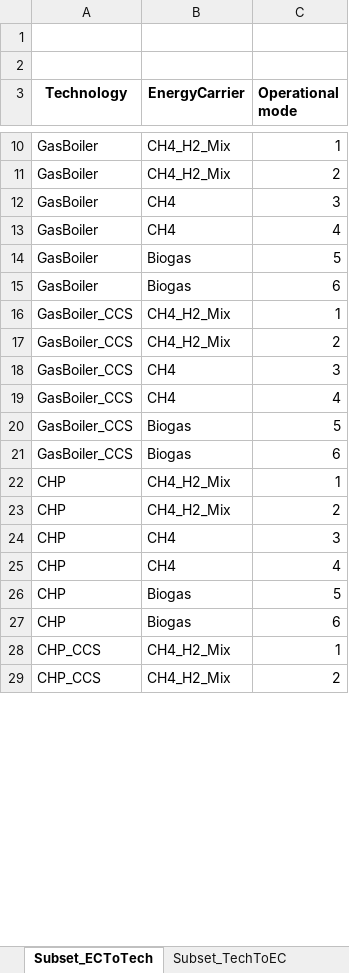
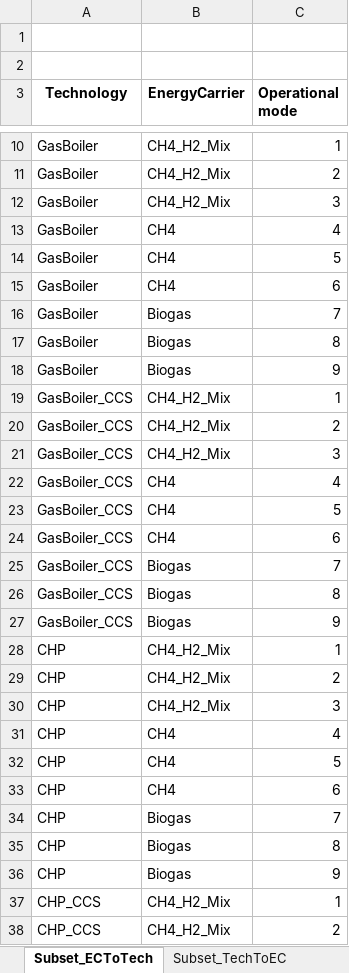
Before and after one commit to Lasseas/Master_repo, an Excel workbook: Test_data_simple_extended_reduced.xlsx, sheet Subset_ECToTech, drawn as a sheet; only a part is shown, gaps mark what is left out; values as stored, in another font and other column widths than the file's, no borders; addresses are those after the commit; the diff covers the shown part only; the diff names each change by its address in the sheet, - before the commit and + after, or states it on an @@ line.

```diff
--- a/Test_data_simple_extended_reduced.xlsx (sheet Subset_ECToTech)
+++ b/Test_data_simple_extended_reduced.xlsx (sheet Subset_ECToTech)
-B12 (EnergyCarrier): CH4
+B12 (EnergyCarrier): CH4_H2_Mix
-B14:B15 (EnergyCarrier): Biogas
+B14:B15 (EnergyCarrier): CH4
+row 16: GasBoiler | Biogas | 7
+row 17: GasBoiler | Biogas | 8
+row 18: GasBoiler | Biogas | 9
-B21 (EnergyCarrier): CH4
+B21 (EnergyCarrier): CH4_H2_Mix
-B23:B24 (EnergyCarrier): Biogas
+B23:B24 (EnergyCarrier): CH4
+row 25: GasBoiler_CCS | Biogas | 7
+row 26: GasBoiler_CCS | Biogas | 8
+row 27: GasBoiler_CCS | Biogas | 9
-B30 (EnergyCarrier): CH4
+B30 (EnergyCarrier): CH4_H2_Mix
-B32:B33 (EnergyCarrier): Biogas
+B32:B33 (EnergyCarrier): CH4
+row 34: CHP | Biogas | 7
+row 35: CHP | Biogas | 8
+row 36: CHP | Biogas | 9
```
Also changed, not shown: 4 added rows and 3 edited cells elsewhere in this sheet, sheet Subset_TechToEC, sheet Set_Mode_of_Operation, sheet Par_Cost_LS, sheet Par_Max_Capex_tec, sheet Set_of_Technology, 1 other file.
